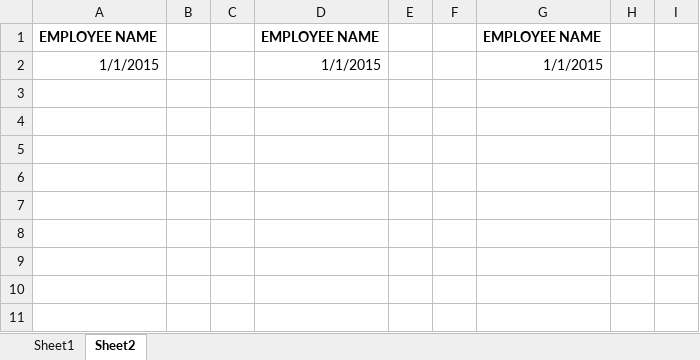
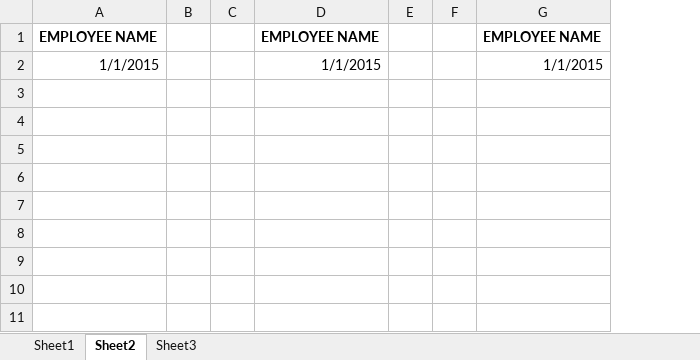
Before and after one commit to pendelhaven3/hrapp, an Excel workbook: src/main/resources/excel/payslip.xlsx, sheet Sheet2, drawn as a sheet; only a part is shown; values as stored, in another font and other column widths than the file's, no borders; removed rows and columns are numbered as before the commit, all else as after; the diff names each change by its address in the sheet, - before the commit and + after, or states it on an @@ line.

```diff
--- a/src/main/resources/excel/payslip.xlsx (sheet Sheet2)
+++ b/src/main/resources/excel/payslip.xlsx (sheet Sheet2)
+sheet tab: Sheet3
-column C, empty
+column C, empty
-column F, empty
+column F, empty
-column H, empty
-column I, empty
```
Also changed, not shown: sheet Sheet1, 1 other file.
